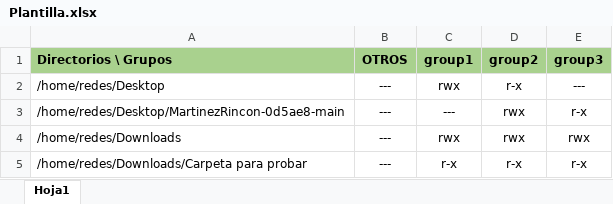
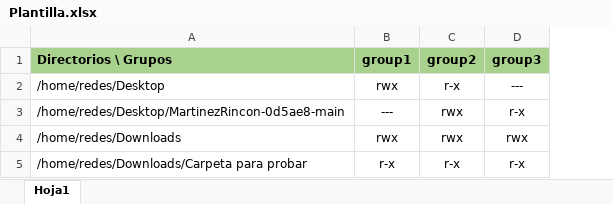
Before and after one commit to Fabian-Martinez-Rincon/acl-manager, an Excel workbook: assets/Plantilla.xlsx, sheet Hoja1, drawn as a sheet; values as stored, in another font and other column widths than the file's, no borders; the diff names each change by its address in the sheet, - before the commit and + after, or states it on an @@ line.

```diff
--- a/assets/Plantilla.xlsx (sheet Hoja1)
+++ b/assets/Plantilla.xlsx (sheet Hoja1)
-column B (OTROS), rows 2-5: all ---
```
Also changed, not shown: 2 other files.
